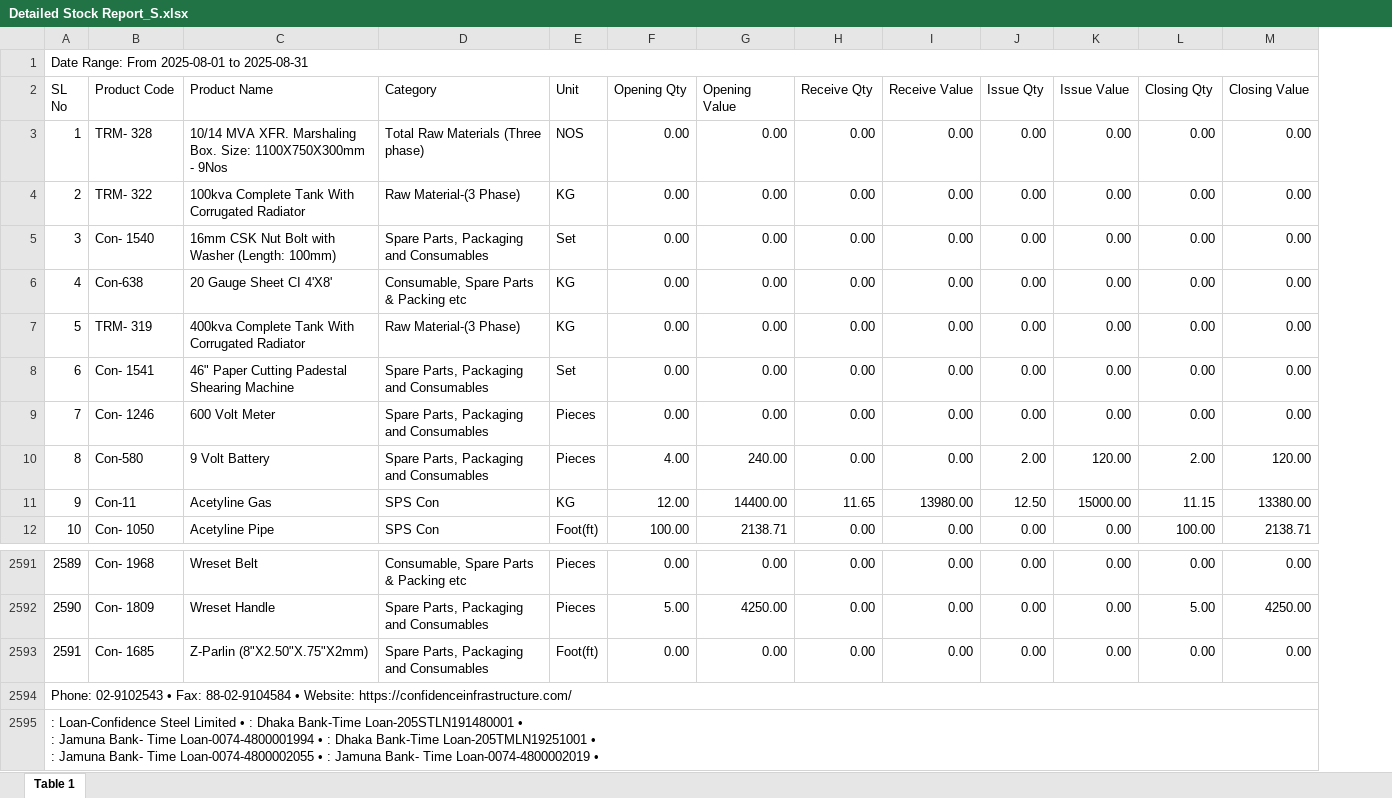
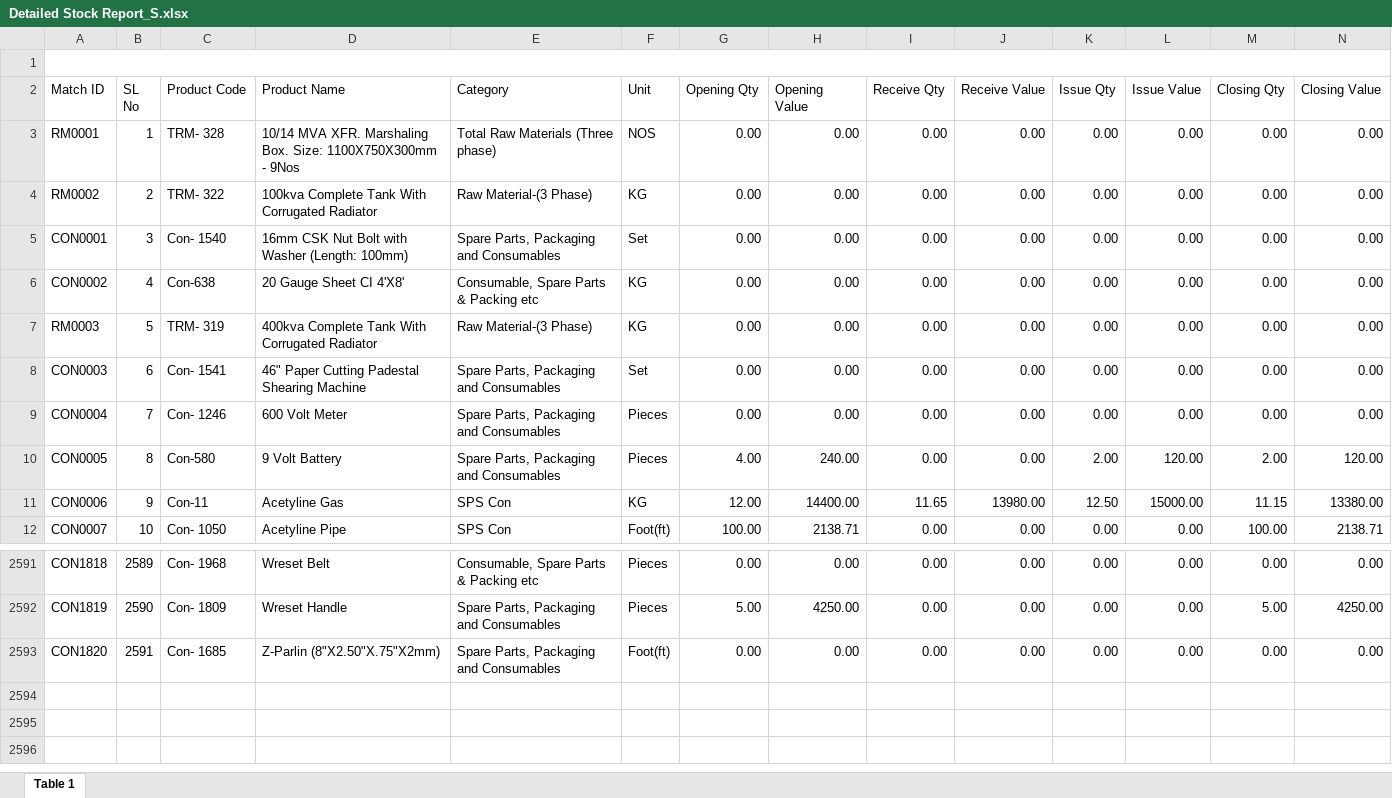
Before and after one commit to m-islam-ciplc/Transformer-Manual-Closing-Report-Validator, an Excel workbook: resources/Detailed Stock Report_S.xlsx, sheet Table 1, drawn as a sheet; only a part is shown, gaps mark what is left out; values as stored, in another font and other column widths than the file's, no cell formats; removed rows and columns are numbered as before the commit, all else as after; rows hold the shown columns only; ↵ is a line break in a cell; the diff names each change by its address in the sheet, - before the commit and + after, or states it on an @@ line.

```diff
--- a/resources/Detailed Stock Report_S.xlsx (sheet Table 1)
+++ b/resources/Detailed Stock Report_S.xlsx (sheet Table 1)
+column A (Match ID), rows 3-12: RM0001 | RM0002 | CON0001 | CON0002 | RM0003 | CON0003 | CON0004 | CON0005 | CON0006 | CON0007; rows 2591-2593: CON1818 | CON1819 | CON1820
-B1 (SL No): Date Range: From 2025-08-01 to 2025-08-31
+B1 (SL No): (empty)
-A1:N1 merged
-row 2594: Phone: 02-9102543 • Fax: 88-02-9104584 • Website: https://confidenceinfrastructure.com/
-row 2595: : Loan-Confidence Steel Limited • : Dhaka Bank-Time Loan-205STLN191480001 • ↵ : Jamuna Bank- Time Loan-0074-4800001994 • : Dhaka Bank-Time Loan-205TMLN19251001 • ↵ : Jamuna Bank- Time Loan-0074-4800002055 • : Jamuna Bank- Time Loan-0074-4800002019 •
```
Also changed, not shown: cell formats, 5 other files.
